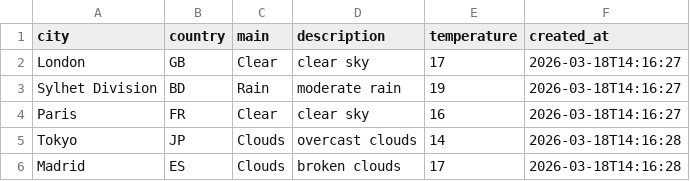
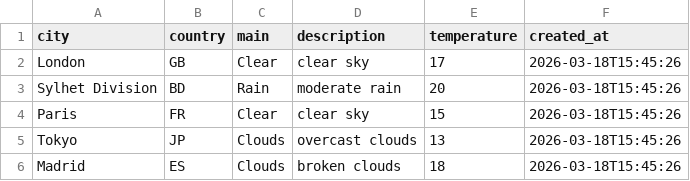
Before and after one commit to amzzz930/weather-api-integration, a CSV file: weather_data.csv, drawn as a sheet.

```diff
--- a/weather_data.csv
+++ b/weather_data.csv
@@ -1,6 +1,6 @@
 city,country,main,description,temperature,created_at
-London,GB,Clear,clear sky,17,2026-03-18T14:16:27
-Sylhet Division,BD,Rain,moderate rain,19,2026-03-18T14:16:27
-Paris,FR,Clear,clear sky,16,2026-03-18T14:16:27
-Tokyo,JP,Clouds,overcast clouds,14,2026-03-18T14:16:28
-Madrid,ES,Clouds,broken clouds,17,2026-03-18T14:16:28
+London,GB,Clear,clear sky,17,2026-03-18T15:45:26
+Sylhet Division,BD,Rain,moderate rain,20,2026-03-18T15:45:26
+Paris,FR,Clear,clear sky,15,2026-03-18T15:45:26
+Tokyo,JP,Clouds,overcast clouds,13,2026-03-18T15:45:26
+Madrid,ES,Clouds,broken clouds,18,2026-03-18T15:45:26
```
